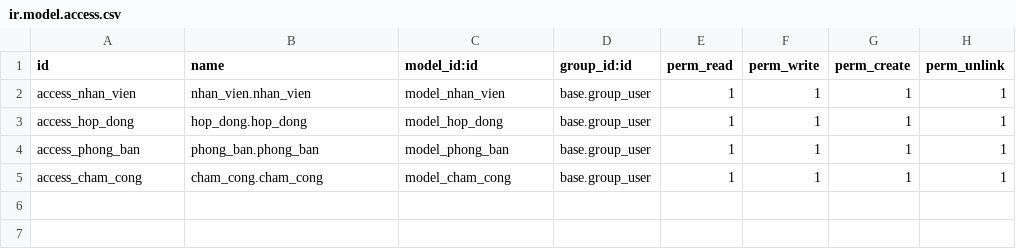
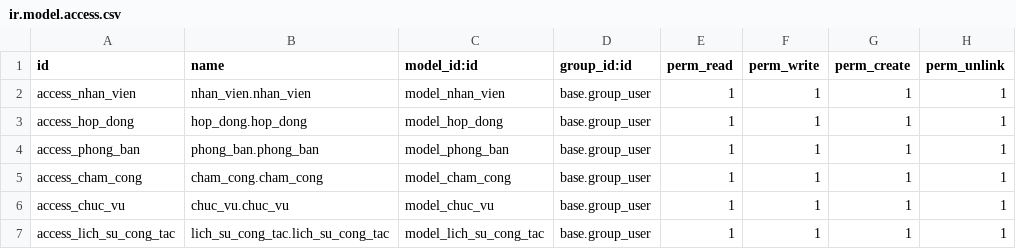
Before and after one commit to PhungDangHau/TTDN-CNTT15-04-N9, a CSV file: addons/nhan_su/security/ir.model.access.csv, drawn as a sheet; the diff names each change by its address in the sheet, - before the commit and + after, or states it on an @@ line.

```diff
--- a/addons/nhan_su/security/ir.model.access.csv
+++ b/addons/nhan_su/security/ir.model.access.csv
+row 6: access_chuc_vu | chuc_vu.chuc_vu | model_chuc_vu | base.group_user | 1 | 1 | 1 | 1
+row 7: access_lich_su_cong_tac | lich_su_cong_tac.lich_su_cong_tac | model_lich_su_cong_tac | base.group_user | 1 | 1 | 1 | 1
```
Also changed, not shown: 7 other files.
